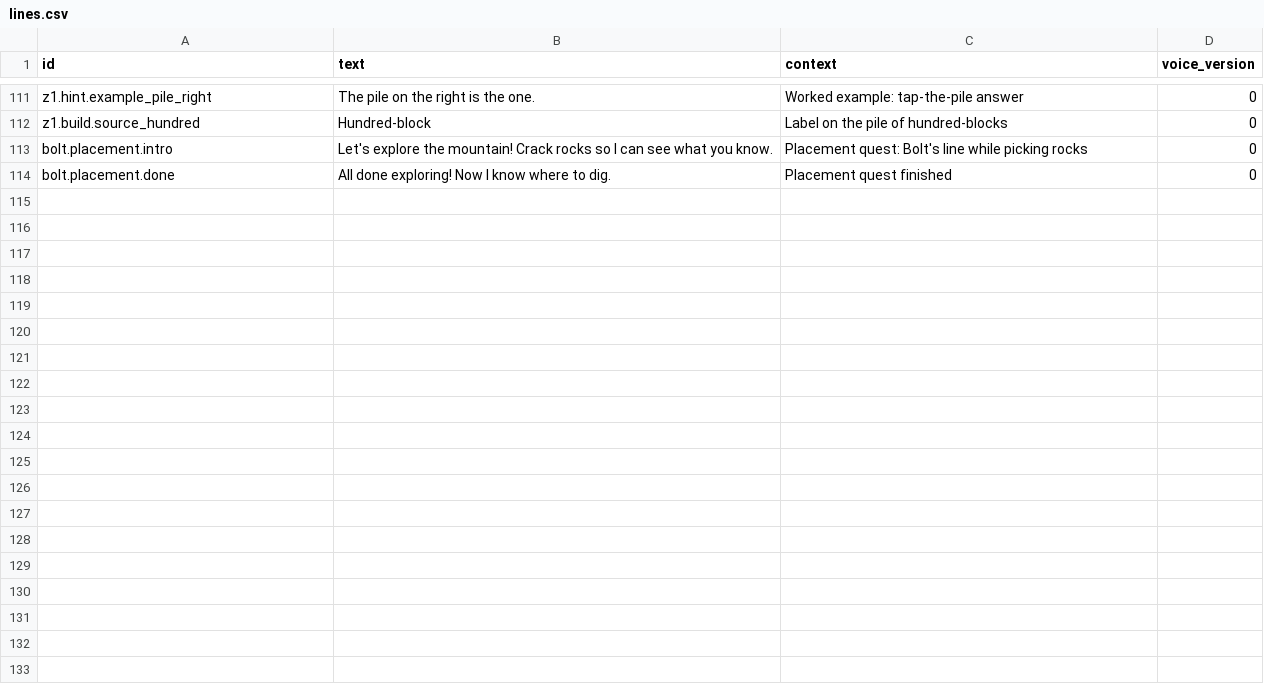
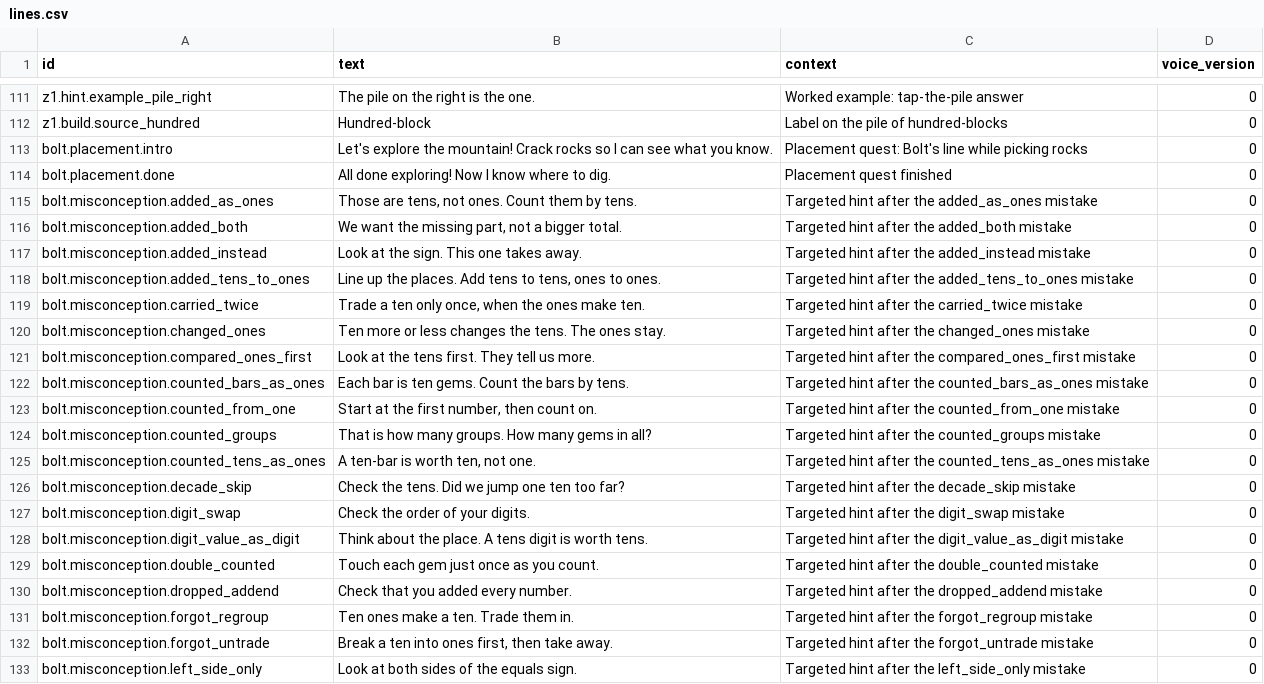
Before and after one commit to SpiroGanas/Gem-Mines-of-Number-Mountain, a CSV file: text/lines.csv, drawn as a sheet; only a part is shown, gaps mark what is left out; the diff covers the shown part only.

```diff
--- a/text/lines.csv
+++ b/text/lines.csv
@@ -114 +114,20 @@ bolt.placement.intro,Let's explore the mountain! Crack rocks so I can see what y
 bolt.placement.done,All done exploring! Now I know where to dig.,Placement quest finished,0
+bolt.misconception.added_as_ones,"Those are tens, not ones. Count them by tens.",Targeted hint after the added_as_ones mistake,0
+bolt.misconception.added_both,"We want the missing part, not a bigger total.",Targeted hint after the added_both mistake,0
+bolt.misconception.added_instead,Look at the sign. This one takes away.,Targeted hint after the added_instead mistake,0
+bolt.misconception.added_tens_to_ones,"Line up the places. Add tens to tens, ones to ones.",Targeted hint after the added_tens_to_ones mistake,0
+bolt.misconception.carried_twice,"Trade a ten only once, when the ones make ten.",Targeted hint after the carried_twice mistake,0
+bolt.misconception.changed_ones,Ten more or less changes the tens. The ones stay.,Targeted hint after the changed_ones mistake,0
+bolt.misconception.compared_ones_first,Look at the tens first. They tell us more.,Targeted hint after the compared_ones_first mistake,0
+bolt.misconception.counted_bars_as_ones,Each bar is ten gems. Count the bars by tens.,Targeted hint after the counted_bars_as_ones mistake,0
+bolt.misconception.counted_from_one,"Start at the first number, then count on.",Targeted hint after the counted_from_one mistake,0
+bolt.misconception.counted_groups,That is how many groups. How many gems in all?,Targeted hint after the counted_groups mistake,0
+bolt.misconception.counted_tens_as_ones,"A ten-bar is worth ten, not one.",Targeted hint after the counted_tens_as_ones mistake,0
+bolt.misconception.decade_skip,Check the tens. Did we jump one ten too far?,Targeted hint after the decade_skip mistake,0
+bolt.misconception.digit_swap,Check the order of your digits.,Targeted hint after the digit_swap mistake,0
+bolt.misconception.digit_value_as_digit,Think about the place. A tens digit is worth tens.,Targeted hint after the digit_value_as_digit mistake,0
+bolt.misconception.double_counted,Touch each gem just once as you count.,Targeted hint after the double_counted mistake,0
+bolt.misconception.dropped_addend,Check that you added every number.,Targeted hint after the dropped_addend mistake,0
+bolt.misconception.forgot_regroup,Ten ones make a ten. Trade them in.,Targeted hint after the forgot_regroup mistake,0
+bolt.misconception.forgot_untrade,"Break a ten into ones first, then take away.",Targeted hint after the forgot_untrade mistake,0
+bolt.misconception.left_side_only,Look at both sides of the equals sign.,Targeted hint after the left_side_only mistake,0
```
Also changed, not shown: 22 added rows elsewhere in this file, 26 other files.
